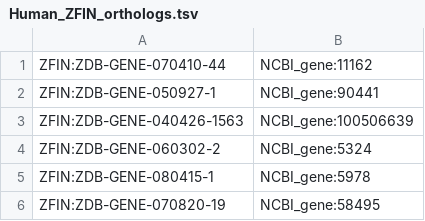
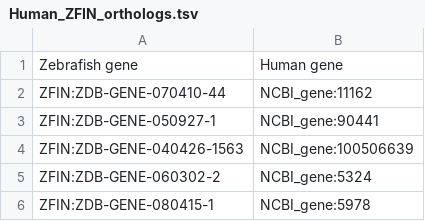
Before and after one commit to prashanti/homology-semanticsimilarity, a TSV file: data/GeneOrthologs/Human_ZFIN_orthologs.tsv, drawn as a sheet; only a part is shown; the shorter side is filled out with more unchanged rows; the diff names each change by its address in the sheet, - before the commit and + after, or states it on an @@ line.

Commit message:
added column headers

```diff
--- a/data/GeneOrthologs/Human_ZFIN_orthologs.tsv
+++ b/data/GeneOrthologs/Human_ZFIN_orthologs.tsv
+row 1: Zebrafish gene | Human gene
```
Also changed, not shown: data/GeneOrthologs/Human_MGI_orthologs.tsv, data/GeneOrthologs/MGI_ZFIN_orthologs.tsv.
